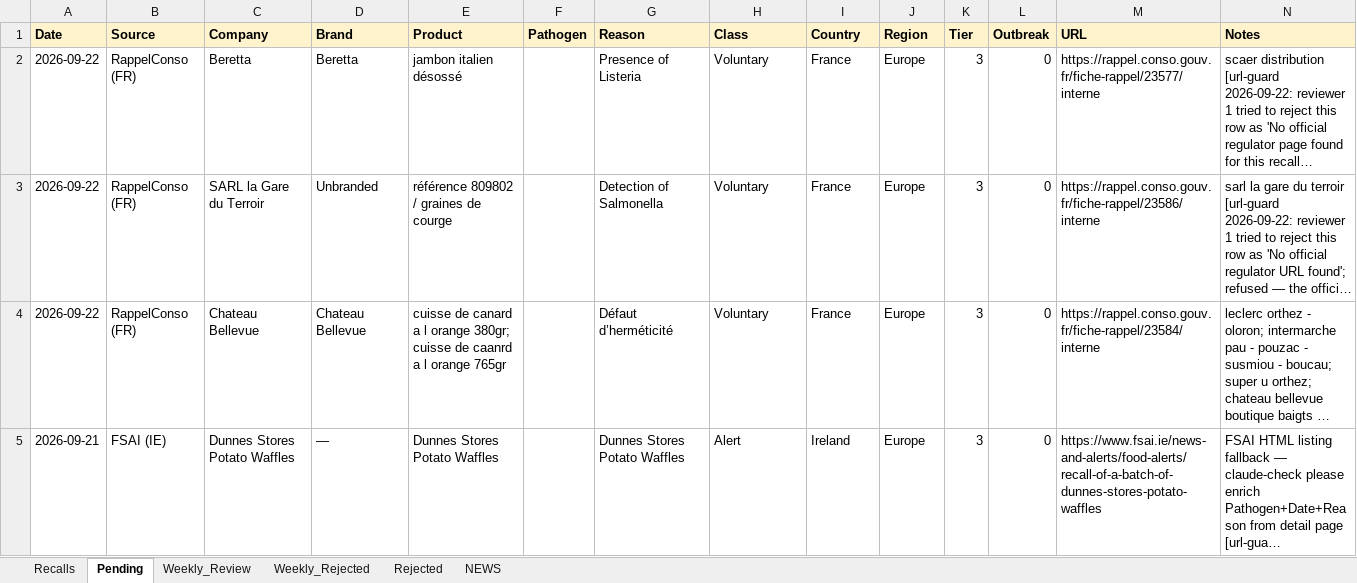
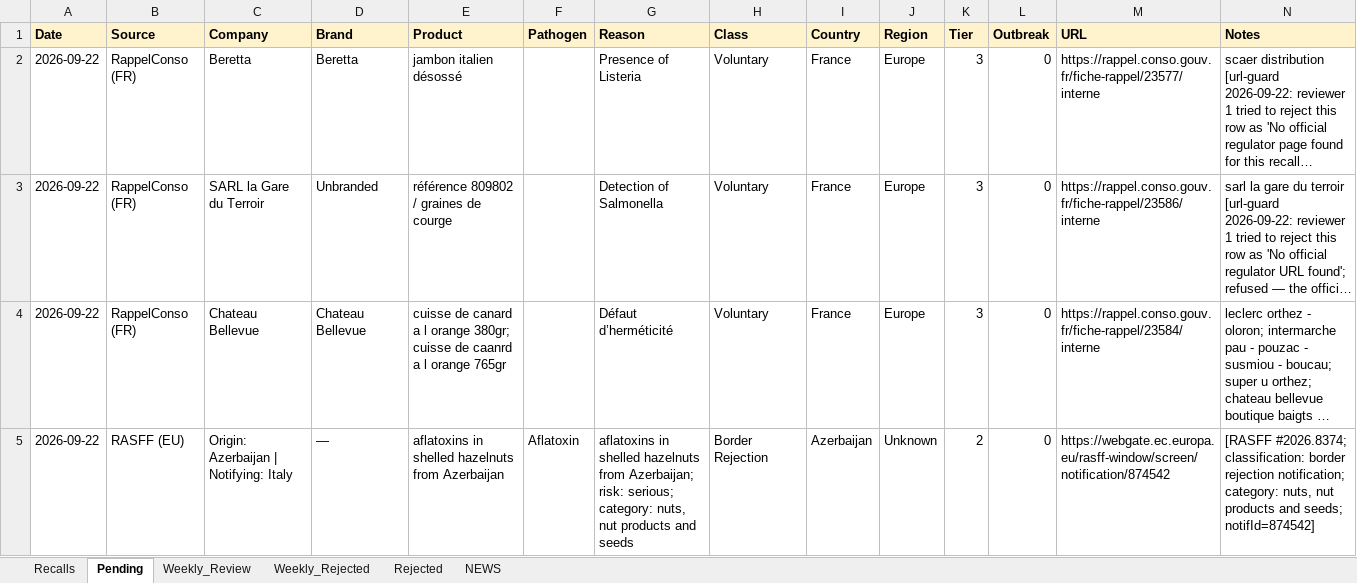
Before and after one commit to gstoforos/Food-Safety-Intelligence-System, an Excel workbook: docs/data/recalls.xlsx, sheet Pending, drawn as a sheet; only a part is shown; the shorter side is filled out with more unchanged rows; long unchanged cells end in …; values as stored, in another font and other column widths than the file's, no borders; rows hold the shown columns only; the diff covers the shown part only; the diff names each change by its address in the sheet, - before the commit and + after, or states it on an @@ line.

Commit message:
FSIS daily update 2026-09-23 (+0 approved, 13 pending)

```diff
--- a/docs/data/recalls.xlsx (sheet Pending)
+++ b/docs/data/recalls.xlsx (sheet Pending)
+row 5: 2026-09-22 | RASFF (EU) | Origin: Azerbaijan | Notifying: Italy | — | aflatoxins in shelled hazelnuts from Azerbaijan | Aflatoxin | aflatoxins in shelled hazelnuts from Azerbaijan; risk: serious; category: nuts, nut products and seeds | Border Rejection | Azerbaijan | Unknown | 2 | 0 | https://webgate.ec.europa.eu/rasff-window/screen/notification/874542 | [RASFF #2026.8374; classification: border rejection notification; category: nuts, nut products and seeds; notifId=874542]
```
Also changed, not shown: 1 added row elsewhere in this sheet.
